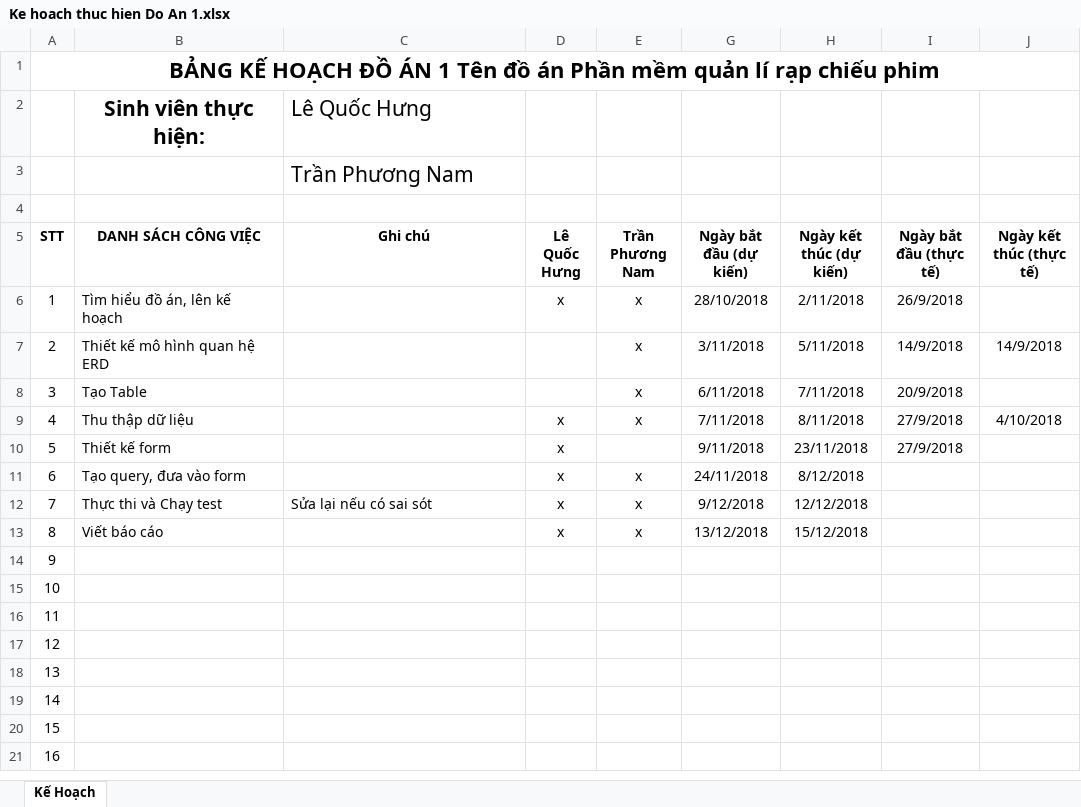
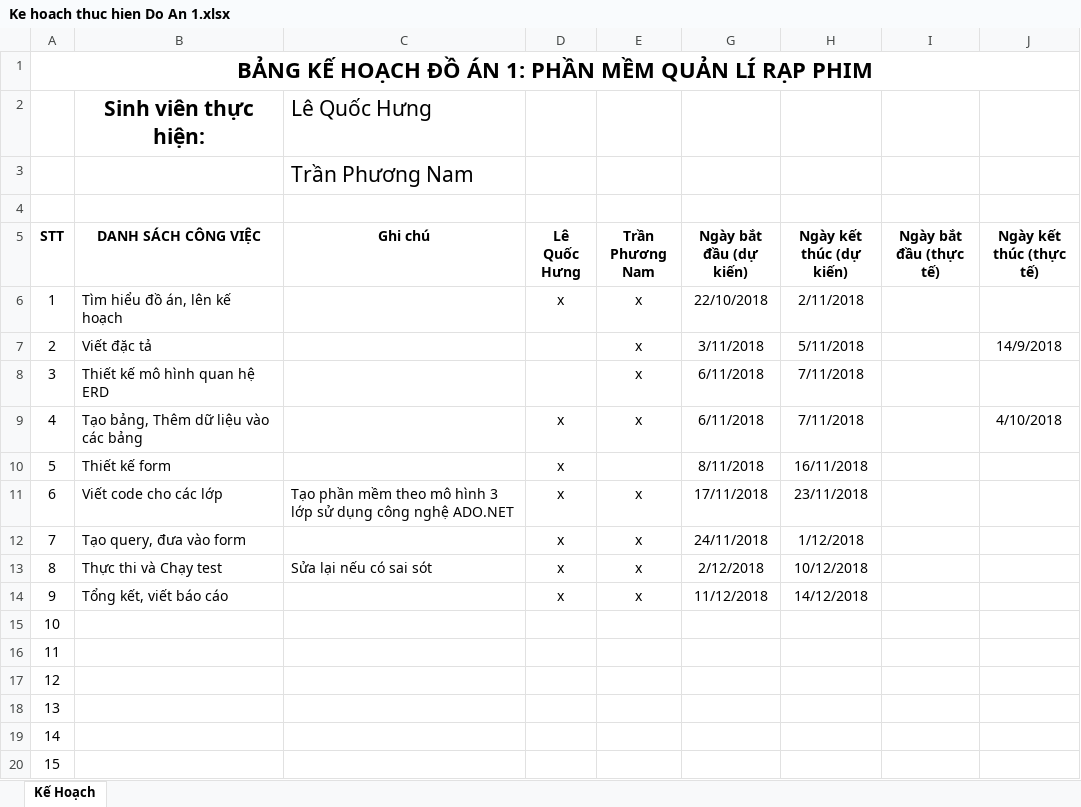
Before and after one commit to hunglq04/Do-an-1, an Excel workbook: Ke hoach thuc hien Do An 1.xlsx, sheet Kế Hoạch, drawn as a sheet; only a part is shown; the shorter side is filled out with more unchanged rows; values as stored, in another font and other column widths than the file's, no borders; table styles not drawn; the diff names each change by its address in the sheet, - before the commit and + after, or states it on an @@ line.

Commit message:
Update Ke hoach thuc hien Do An 1.xlsx

```diff
--- a/Ke hoach thuc hien Do An 1.xlsx (sheet Kế Hoạch)
+++ b/Ke hoach thuc hien Do An 1.xlsx (sheet Kế Hoạch)
-A1 (STT): …ĐỒ ÁN 1 Tên đồ án Phần mềm quản lí rạp chiếu phim
+A1 (STT): …ĐỒ ÁN 1: PHẦN MỀM QUẢN LÍ RẠP PHIM
-G6 (Ngày bắt đầu (dự kiến)): 28/10/2018
+G6 (Ngày bắt đầu (dự kiến)): 22/10/2018
-I6 (Ngày bắt đầu (thực tế)): 26/9/2018
+I6 (Ngày bắt đầu (thực tế)): (empty)
-B7 (DANH SÁCH CÔNG VIỆC): Thiết kế mô hình quan hệ ERD
+B7 (DANH SÁCH CÔNG VIỆC): Viết đặc tả
-I7 (Ngày bắt đầu (thực tế)): 14/9/2018
+I7 (Ngày bắt đầu (thực tế)): (empty)
-B8 (DANH SÁCH CÔNG VIỆC): Tạo Table
+B8 (DANH SÁCH CÔNG VIỆC): Thiết kế mô hình quan hệ ERD
-I8 (Ngày bắt đầu (thực tế)): 20/9/2018
+I8 (Ngày bắt đầu (thực tế)): (empty)
-B9 (DANH SÁCH CÔNG VIỆC): Thu thập dữ liệu
+B9 (DANH SÁCH CÔNG VIỆC): Tạo bảng, Thêm dữ liệu vào các bảng
-G9 (Ngày bắt đầu (dự kiến)): 7/11/2018
+G9 (Ngày bắt đầu (dự kiến)): 6/11/2018
-H9 (Ngày kết thúc (dự kiến)): 8/11/2018
+H9 (Ngày kết thúc (dự kiến)): 7/11/2018
-I9:I10 (Ngày bắt đầu (thực tế)): 27/9/2018
+I9:I10 (Ngày bắt đầu (thực tế)): (empty)
-G10 (Ngày bắt đầu (dự kiến)): 9/11/2018
+G10 (Ngày bắt đầu (dự kiến)): 8/11/2018
-H10 (Ngày kết thúc (dự kiến)): 23/11/2018
+H10 (Ngày kết thúc (dự kiến)): 16/11/2018
-B11 (DANH SÁCH CÔNG VIỆC): Tạo query, đưa vào form
+B11 (DANH SÁCH CÔNG VIỆC): Viết code cho các lớp
-C11 (Ghi chú): (empty)
+C11 (Ghi chú): Tạo phần mềm theo mô hình 3 lớp sử dụng công nghệ ADO.NET
-G11 (Ngày bắt đầu (dự kiến)): 24/11/2018
+G11 (Ngày bắt đầu (dự kiến)): 17/11/2018
-H11 (Ngày kết thúc (dự kiến)): 8/12/2018
+H11 (Ngày kết thúc (dự kiến)): 23/11/2018
-B12 (DANH SÁCH CÔNG VIỆC): Thực thi và Chạy test
+B12 (DANH SÁCH CÔNG VIỆC): Tạo query, đưa vào form
-C12 (Ghi chú): Sửa lại nếu có sai sót
+C12 (Ghi chú): (empty)
-G12 (Ngày bắt đầu (dự kiến)): 9/12/2018
+G12 (Ngày bắt đầu (dự kiến)): 24/11/2018
-H12 (Ngày kết thúc (dự kiến)): 12/12/2018
+H12 (Ngày kết thúc (dự kiến)): 1/12/2018
-B13 (DANH SÁCH CÔNG VIỆC): Viết báo cáo
+B13 (DANH SÁCH CÔNG VIỆC): Thực thi và Chạy test
-C13 (Ghi chú): (empty)
+C13 (Ghi chú): Sửa lại nếu có sai sót
-G13 (Ngày bắt đầu (dự kiến)): 13/12/2018
+G13 (Ngày bắt đầu (dự kiến)): 2/12/2018
-H13 (Ngày kết thúc (dự kiến)): 15/12/2018
+H13 (Ngày kết thúc (dự kiến)): 10/12/2018
-B14 (DANH SÁCH CÔNG VIỆC): (empty)
+B14 (DANH SÁCH CÔNG VIỆC): Tổng kết, viết báo cáo
-D14 (Lê Quốc Hưng): (empty)
+D14 (Lê Quốc Hưng): x
-E14 (Trần Phương Nam): (empty)
+E14 (Trần Phương Nam): x
-G14 (Ngày bắt đầu (dự kiến)): (empty)
+G14 (Ngày bắt đầu (dự kiến)): 11/12/2018
-H14 (Ngày kết thúc (dự kiến)): (empty)
+H14 (Ngày kết thúc (dự kiến)): 14/12/2018
```
